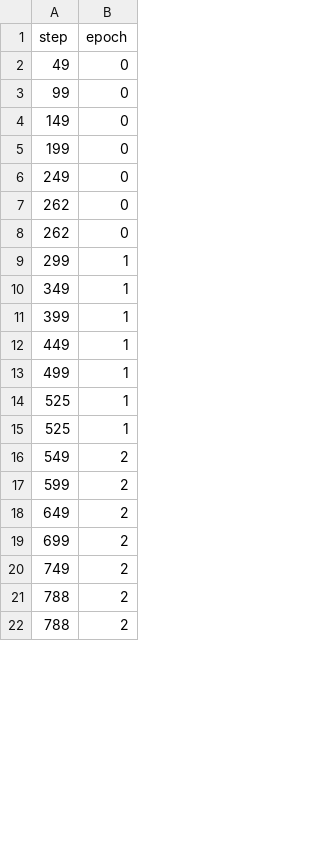
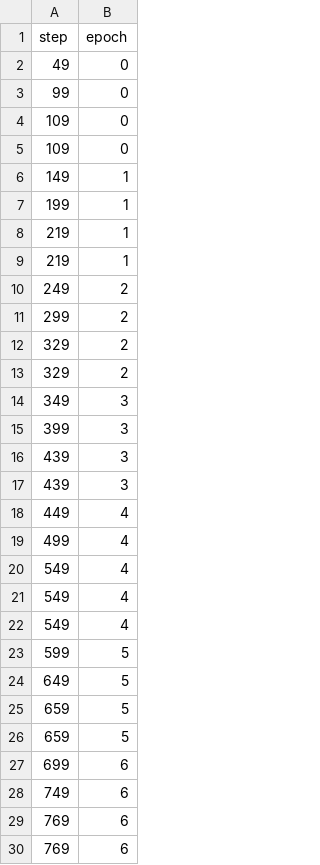
Before and after one commit to Muhammad-Abdelsattar/banknotes_classifier, a TSV file: reports/plots/metrics/epoch.tsv, drawn as a sheet; only a part is shown; the diff covers the shown part only.

```diff
--- a/reports/plots/metrics/epoch.tsv
+++ b/reports/plots/metrics/epoch.tsv
@@ -3,20 +3,28 @@ step	epoch
 99	0
-149	0
-199	0
-249	0
-262	0
-262	0
-299	1
-349	1
-399	1
-449	1
-499	1
-525	1
-525	1
-549	2
-599	2
-649	2
-699	2
-749	2
-788	2
-788	2
+109	0
+109	0
+149	1
+199	1
+219	1
+219	1
+249	2
+299	2
+329	2
+329	2
+349	3
+399	3
+439	3
+439	3
+449	4
+499	4
+549	4
+549	4
+549	4
+599	5
+649	5
+659	5
+659	5
+699	6
+749	6
+769	6
+769	6
```
Also changed, not shown: 10 added rows, 26 removed rows and 11 edited cells elsewhere in this file, reports/plots/metrics/training_acc_step.tsv, reports/plots/metrics/training_loss_epoch.tsv, 13 other files.
